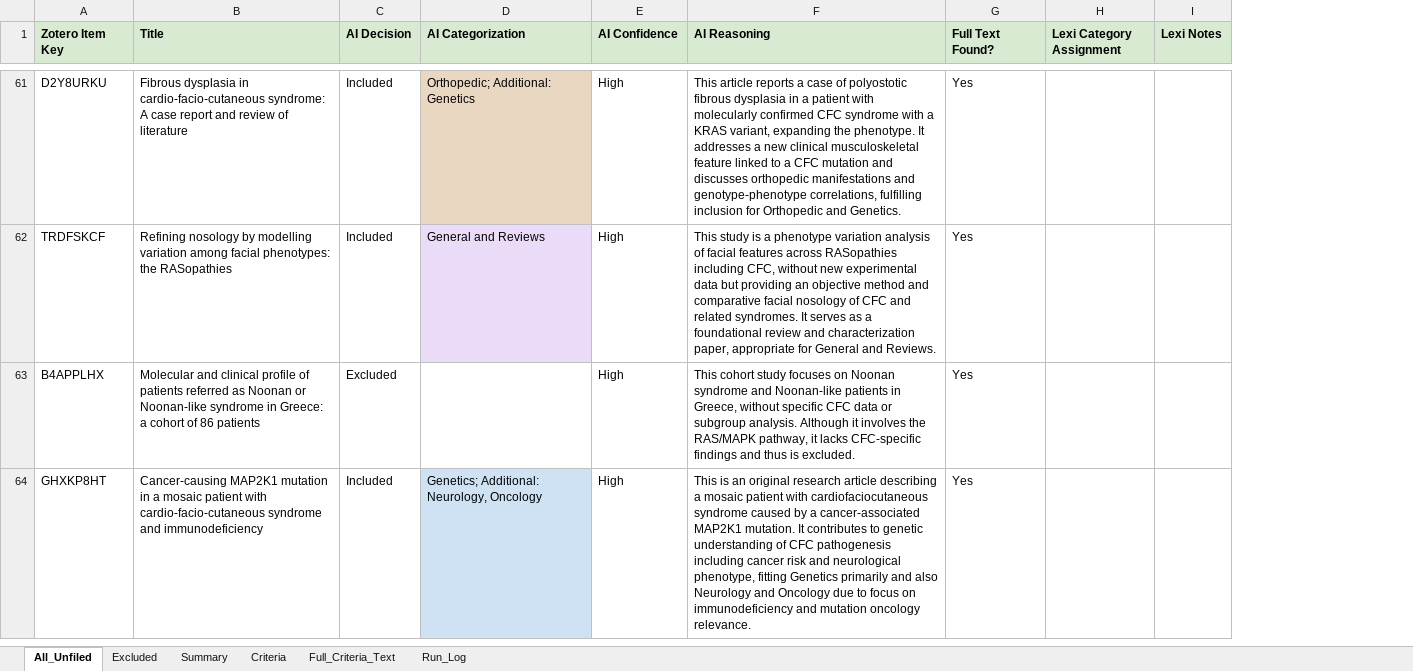
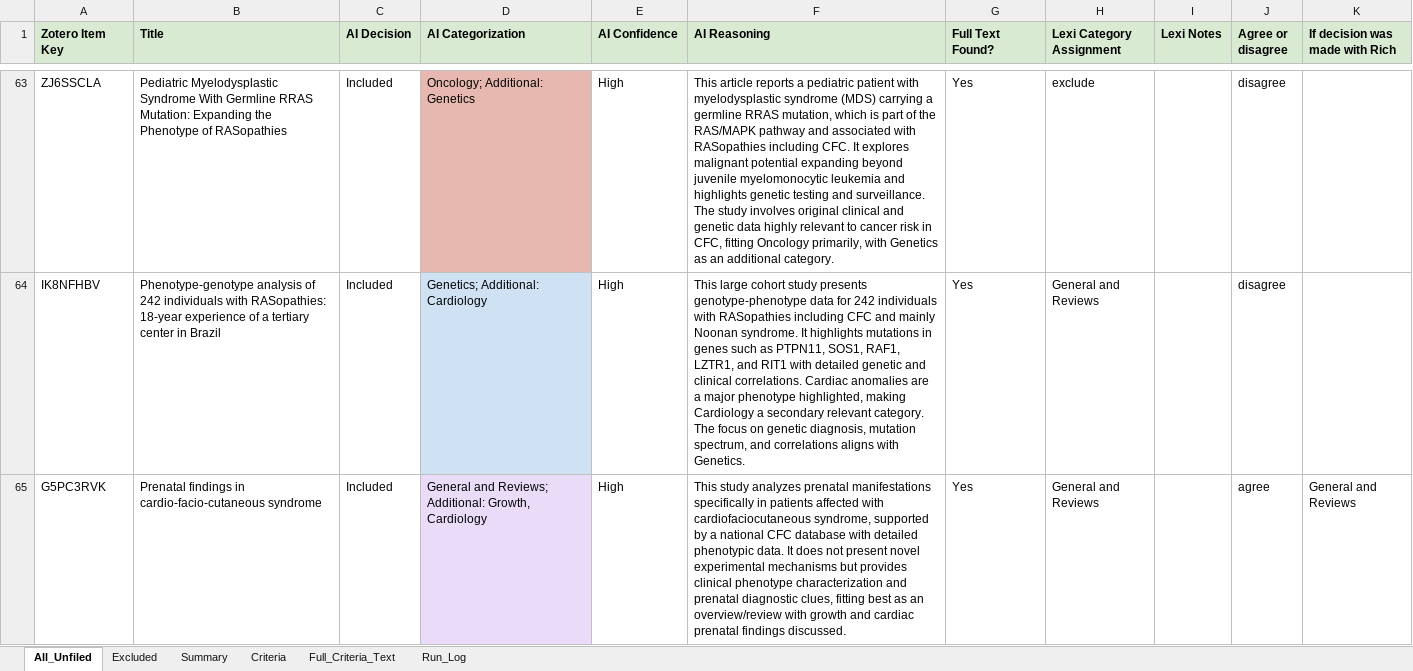
Before and after one commit to dbmi-pitt/CFC-research-library, an Excel workbook: reports/Unfiled_Zotero_FullText_AI_Assignment.xlsx, sheet All_Unfiled, drawn as a sheet; only a part is shown, gaps mark what is left out; values as stored, in another font and other column widths than the file's, no borders; removed rows and columns are numbered as before the commit, all else as after; the diff covers the shown part only; the diff names each change by its address in the sheet, - before the commit and + after, or states it on an @@ line.

Commit message:
Replace full-text unfiled Zotero assignment workbook

```diff
--- a/reports/Unfiled_Zotero_FullText_AI_Assignment.xlsx (sheet All_Unfiled)
+++ b/reports/Unfiled_Zotero_FullText_AI_Assignment.xlsx (sheet All_Unfiled)
+column J (Agree or disagree), rows 63-65: disagree | disagree | agree
+column K (If decision was made with Rich), row 65: General and Reviews
-A63 (Zotero Item Key): D2Y8URKU
+A63 (Zotero Item Key): ZJ6SSCLA
-B63 (Title): Fibrous dysplasia in cardio-facio-cutaneous syndrome: A case report and review of literature
+B63 (Title): Pediatric Myelodysplastic Syndrome With Germline RRAS Mutation: Expanding the Phenotype of RASopathies
-D63 (AI Categorization): Orthopedic; Additional: Genetics
+D63 (AI Categorization): Oncology; Additional: Genetics
-D63 fill: #EAD7C2
+D63 fill: #E6B8AF
-F63 (AI Reasoning): …reports a case of polyostotic fibrous dysplasia in a patient with molecularly confirmed CFC syndrome with a KRAS variant, expanding the phenotype. It addresses a new clinical musculoskeletal feature linked to a CFC mutation and discusses orthopedic manifestations and genotype-phenotype correlations, fulfilling inclusion for Orthopedic and Genetics.
+F63 (AI Reasoning): …reports a pediatric patient with myelodysplastic syndrome (MDS) carrying a germline RRAS mutation, which is part of the RAS/MAPK pathway and associated with RASopathies including CFC. It explores malignant potential expanding beyond juvenile myelomonocytic leukemia and highlights genetic testing and surveillance. The study involves original clinical and genetic data highly relevant to cancer risk in CFC, fitting Oncology primarily, with Genetics as an additional category.
-H63 (Lexi Category Assignment): (empty)
+H63 (Lexi Category Assignment): exclude
-A64 (Zotero Item Key): TRDFSKCF
+A64 (Zotero Item Key): IK8NFHBV
-B64 (Title): Refining nosology by modelling variation among facial phenotypes: the RASopathies
+B64 (Title): Phenotype-genotype analysis of 242 individuals with RASopathies: 18-year experience of a tertiary center in Brazil
-D64 (AI Categorization): General and Reviews
+D64 (AI Categorization): Genetics; Additional: Cardiology
-D64 fill: #EADCF8
+D64 fill: #CFE2F3
-F64 (AI Reasoning): This study is a phenotype variation analysis of facial features across RASopathies including CFC, without new experimental data but providing an objective method and comparative facial nosology of CFC and related syndromes. It serves as a foundational review and characterization paper, appropriate for General and Reviews.
+F64 (AI Reasoning): This large cohort study presents genotype-phenotype data for 242 individuals with RASopathies including CFC and mainly Noonan syndrome. It highlights mutations in genes such as PTPN11, SOS1, RAF1, LZTR1, and RIT1 with detailed genetic and clinical correlations. Cardiac anomalies are a major phenotype highlighted, making Cardiology a secondary relevant category. The focus on genetic diagnosis, mutation spectrum, and correlations aligns with Genetics.
-H64 (Lexi Category Assignment): (empty)
+H64 (Lexi Category Assignment): General and Reviews
-row 63: B4APPLHX | Molecular and clinical profile of patients referred as Noonan or Noonan-like syndrome in Greece: a cohort of 86 patients | Excluded |  | High | This cohort study focuses on Noonan syndrome and Noonan-like patients in Greece, without specific CFC data or subgroup analysis. Although it involves the RAS/MAPK pathway, it lacks CFC-specific findings and thus is excluded. | Yes
-A65 (Zotero Item Key): GHXKP8HT
+A65 (Zotero Item Key): G5PC3RVK
-B65 (Title): Cancer-causing MAP2K1 mutation in a mosaic patient with cardio-facio-cutaneous syndrome and immunodeficiency
+B65 (Title): Prenatal findings in cardio-facio-cutaneous syndrome
-D65 (AI Categorization): Genetics; Additional: Neurology, Oncology
+D65 (AI Categorization): General and Reviews; Additional: Growth, Cardiology
-D65 fill: #CFE2F3
+D65 fill: #EADCF8
-F65 (AI Reasoning): This is an original research article describing a mosaic patient with cardiofaciocutaneous syndrome caused by a cancer-associated MAP2K1 mutation. It contributes to genetic understanding of CFC pathogenesis including cancer risk and neurological phenotype, fitting Genetics primarily and also Neurology and Oncology due to focus on immunodeficiency and mutation oncology relevance.
+F65 (AI Reasoning): This study analyzes prenatal manifestations specifically in patients affected with cardiofaciocutaneous syndrome, supported by a national CFC database with detailed phenotypic data. It does not present novel experimental mechanisms but provides clinical phenotype characterization and prenatal diagnostic clues, fitting best as an overview/review with growth and cardiac prenatal findings discussed.
-H65 (Lexi Category Assignment): (empty)
+H65 (Lexi Category Assignment): General and Reviews
```
Also changed, not shown: 54 added rows, 53 removed rows, 1 moved row, 98 edited cells and cell formats elsewhere in this sheet.
